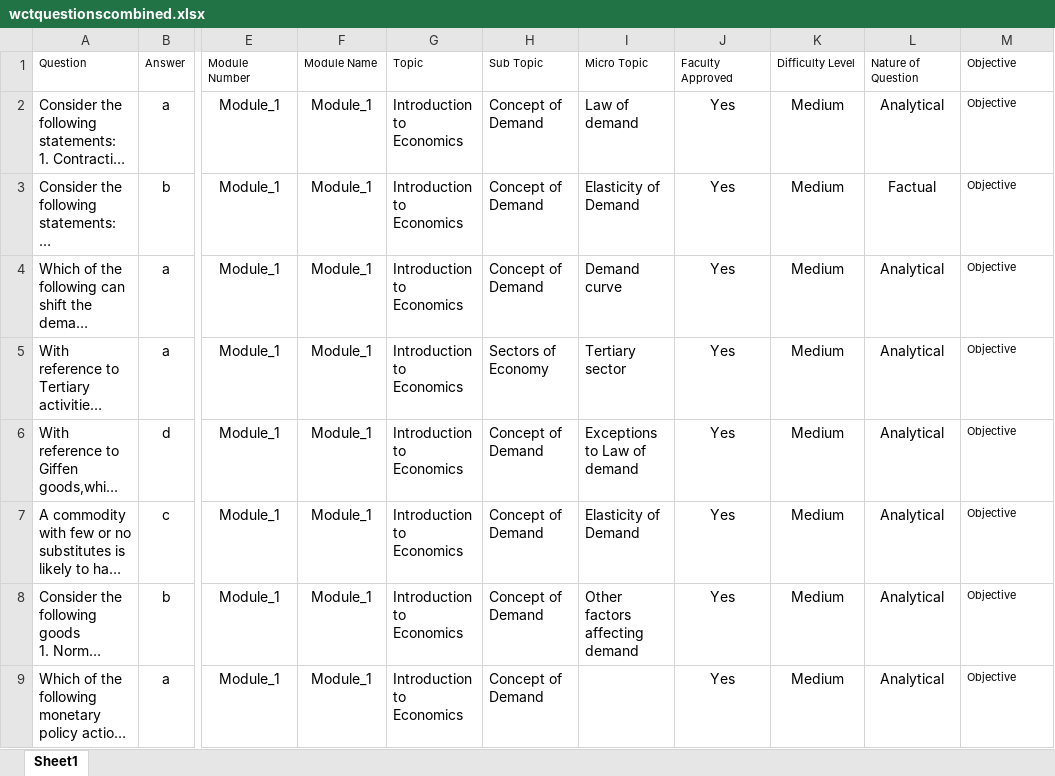
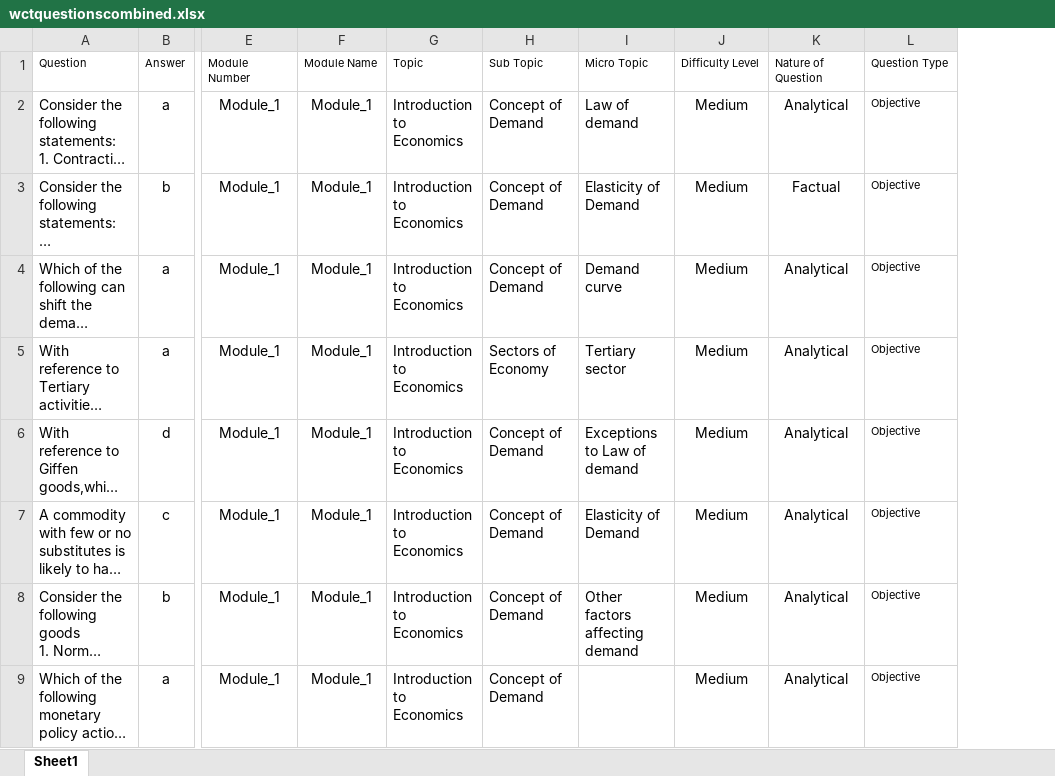
Before and after one commit to fiahtfth/wctapp, an Excel workbook: public/wctquestionscombined.xlsx, sheet Sheet1, drawn as a sheet; only a part is shown, gaps mark what is left out; long unchanged cells end in …; values as stored, in another font and other column widths than the file's, no borders; removed rows and columns are numbered as before the commit, all else as after; the diff names each change by its address in the sheet, - before the commit and + after, or states it on an @@ line.

```diff
--- a/public/wctquestionscombined.xlsx (sheet Sheet1)
+++ b/public/wctquestionscombined.xlsx (sheet Sheet1)
-column J, rows 1-9: Faculty Approved | Yes | Yes | Yes | Yes | Yes | Yes | Yes | Yes
-L1: Objective
+L1: Question Type
```
Also changed, not shown: 33 other files.
